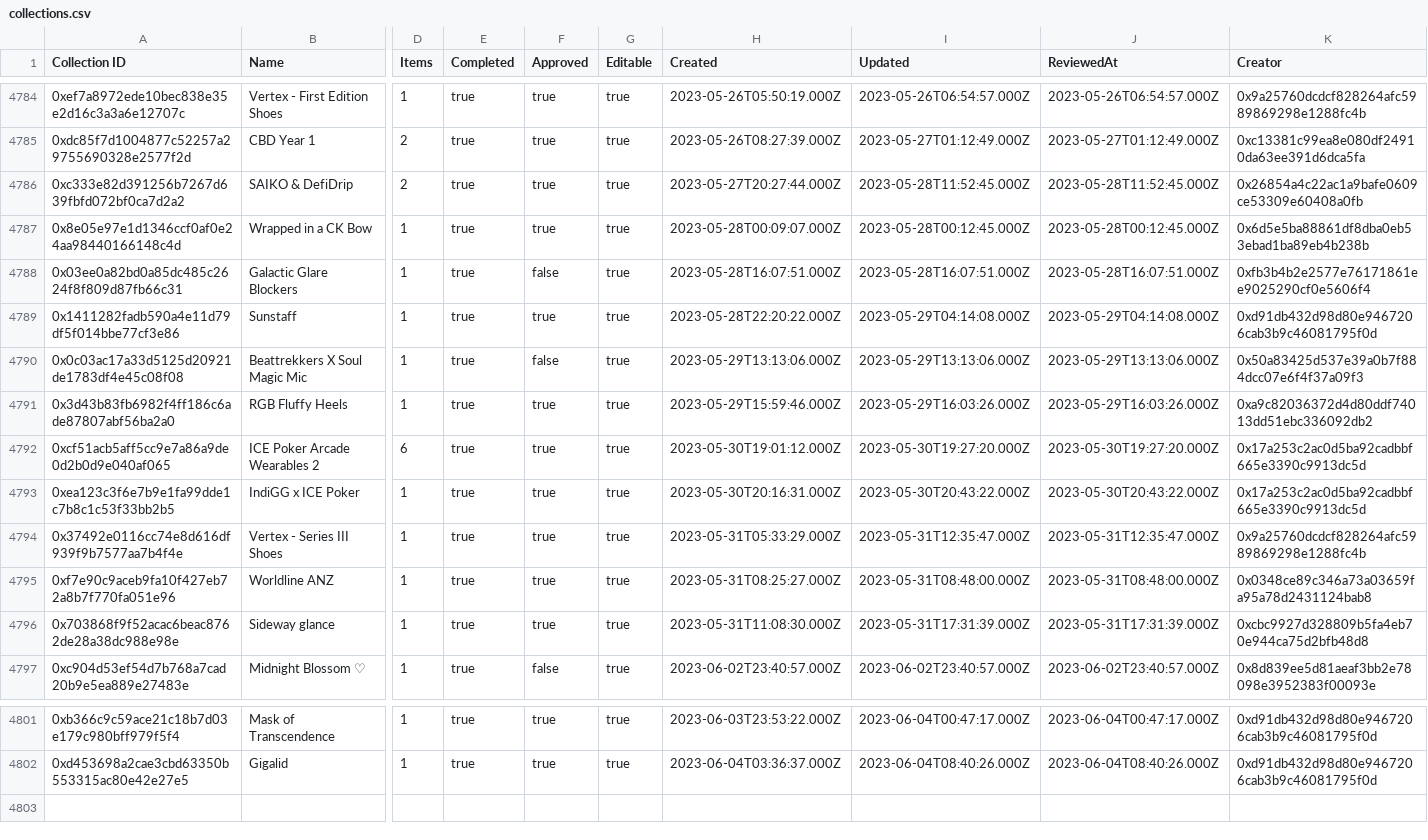
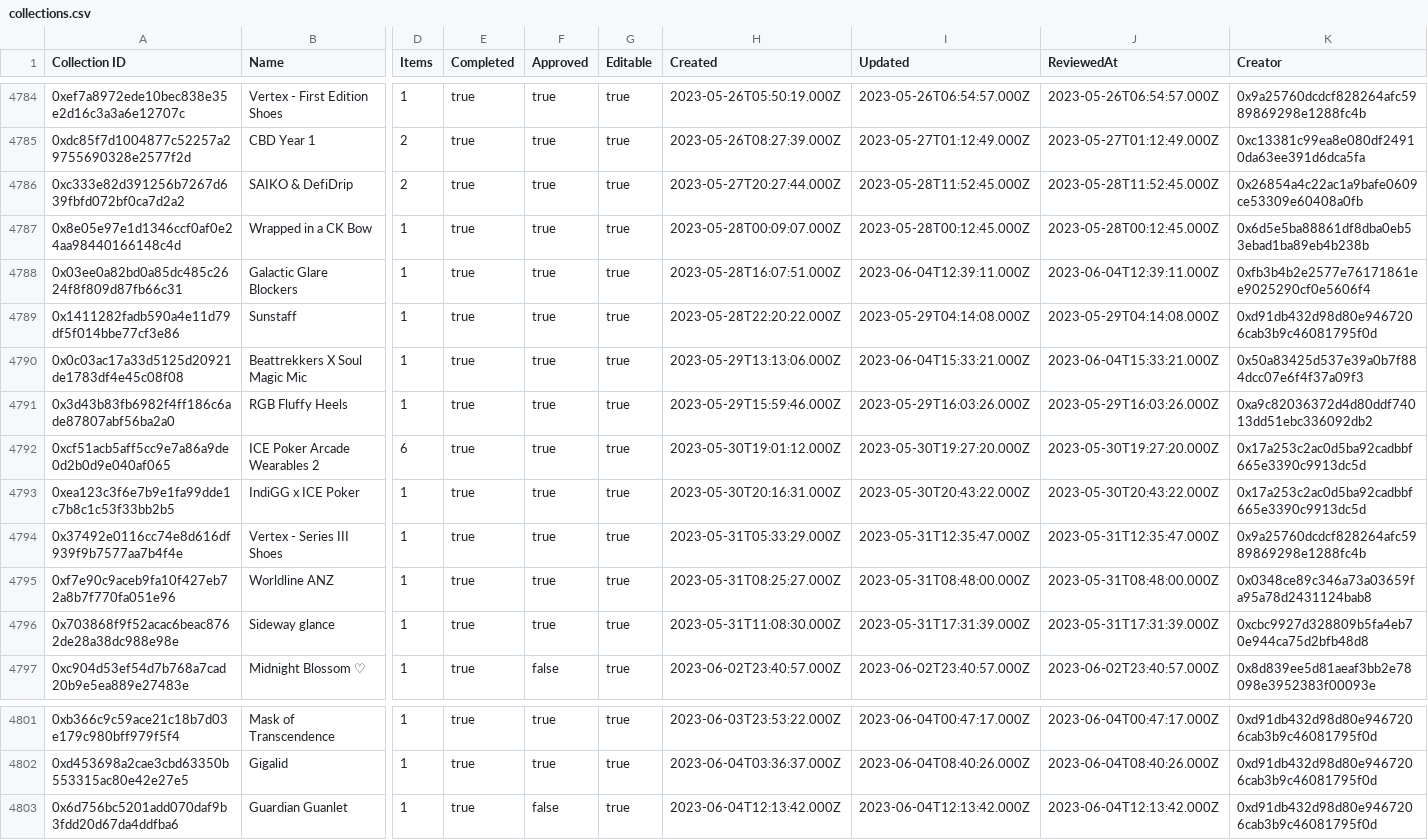
Before and after one commit to 1emu/transparency, a CSV file: collections.csv, drawn as a sheet; only a part is shown, gaps mark what is left out; rows hold the shown columns only; the diff names each change by its address in the sheet, - before the commit and + after, or states it on an @@ line.

```diff
--- a/collections.csv
+++ b/collections.csv
-F4788 (Approved): false
+F4788 (Approved): true
-I4788 (Updated): 2023-05-28T16:07:51.000Z
+I4788 (Updated): 2023-06-04T12:39:11.000Z
-J4788 (ReviewedAt): 2023-05-28T16:07:51.000Z
+J4788 (ReviewedAt): 2023-06-04T12:39:11.000Z
-F4790 (Approved): false
+F4790 (Approved): true
-I4790 (Updated): 2023-05-29T13:13:06.000Z
+I4790 (Updated): 2023-06-04T15:33:21.000Z
-J4790 (ReviewedAt): 2023-05-29T13:13:06.000Z
+J4790 (ReviewedAt): 2023-06-04T15:33:21.000Z
+row 4803: 0x6d756bc5201add070daf9b3fdd20d67da4ddfba6 | Guardian Guanlet | 1 | true | false | true | 2023-06-04T12:13:42.000Z | 2023-06-04T12:13:42.000Z | 2023-06-04T12:13:42.000Z | 0xd91db432d98d80e9467206cab3b9c46081795f0d
```
Also changed, not shown: balances.csv, grants.csv, 16 other files.
